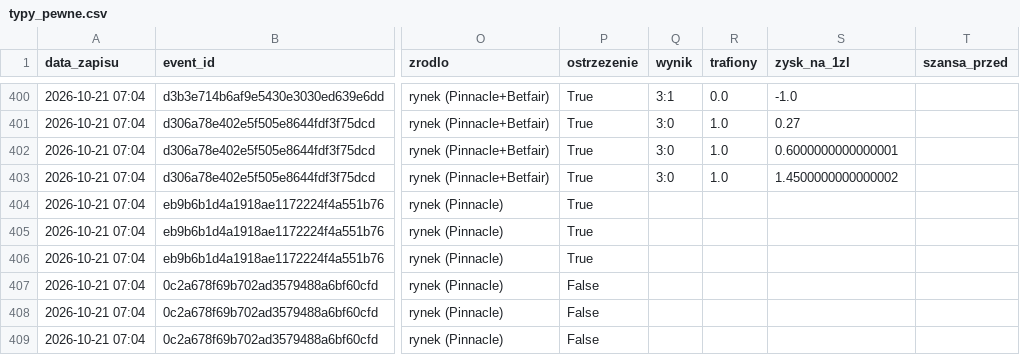
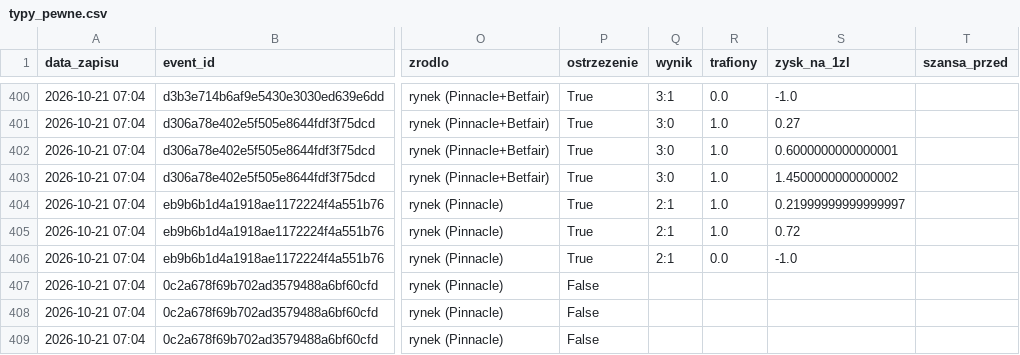
Before and after one commit to lewym90/typer, a CSV file: docs/data/typy_pewne.csv, drawn as a sheet; only a part is shown, gaps mark what is left out; the diff names each change by its address in the sheet, - before the commit and + after, or states it on an @@ line.

Commit message:
Typy 2026-10-22 01:53

```diff
--- a/docs/data/typy_pewne.csv
+++ b/docs/data/typy_pewne.csv
-Q404:Q406 (wynik): (empty)
+Q404:Q406 (wynik): 2:1
-R404:R405 (trafiony): (empty)
+R404:R405 (trafiony): 1.0
-S404 (zysk_na_1zl): (empty)
+S404 (zysk_na_1zl): 0.21999999999999997
-S405 (zysk_na_1zl): (empty)
+S405 (zysk_na_1zl): 0.72
-R406 (trafiony): (empty)
+R406 (trafiony): 0.0
-S406 (zysk_na_1zl): (empty)
+S406 (zysk_na_1zl): -1.0
```
Also changed, not shown: docs/data/typy_value.csv, 7 other files.
